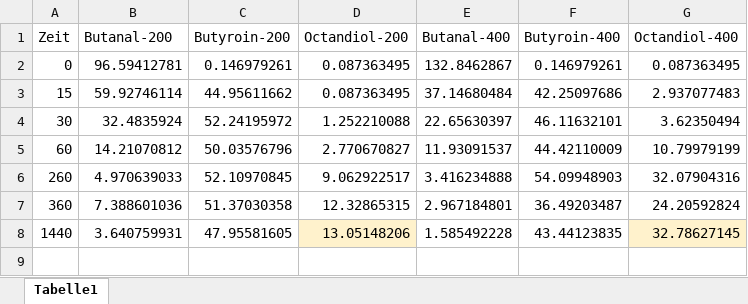
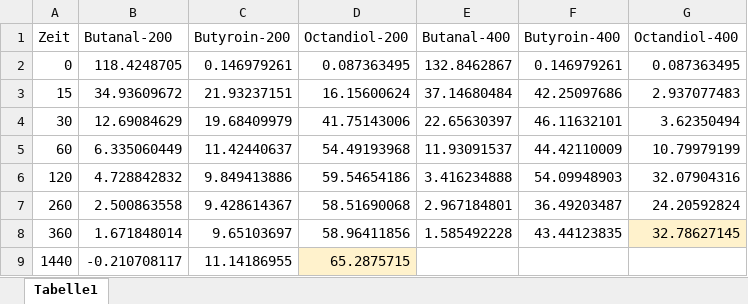
Before and after one commit to BioCatHub/wt_modeling, an Excel workbook: Drafts/lmfit_biocatalysis/Jan_Carina_Daten.xlsx, sheet Tabelle1, drawn as a sheet; values as stored, in another font and other column widths than the file's, no borders; addresses are those after the commit; the diff names each change by its address in the sheet, - before the commit and + after, or states it on an @@ line.

```diff
--- a/Drafts/lmfit_biocatalysis/Jan_Carina_Daten.xlsx (sheet Tabelle1)
+++ b/Drafts/lmfit_biocatalysis/Jan_Carina_Daten.xlsx (sheet Tabelle1)
-B2 (Butanal-200): 96.59412781
+B2 (Butanal-200): 118.4248705
-B3 (Butanal-200): 59.92746114
+B3 (Butanal-200): 34.93609672
-C3 (Butyroin-200): 44.95611662
+C3 (Butyroin-200): 21.93237151
-D3 (Octandiol-200): 0.087363495
+D3 (Octandiol-200): 16.15600624
-B4 (Butanal-200): 32.4835924
+B4 (Butanal-200): 12.69084629
-C4 (Butyroin-200): 52.24195972
+C4 (Butyroin-200): 19.68409979
-D4 (Octandiol-200): 1.252210088
+D4 (Octandiol-200): 41.75143006
-B5 (Butanal-200): 14.21070812
+B5 (Butanal-200): 6.335060449
-C5 (Butyroin-200): 50.03576796
+C5 (Butyroin-200): 11.42440637
-D5 (Octandiol-200): 2.770670827
+D5 (Octandiol-200): 54.49193968
+row 6: 120 | 4.728842832 | 9.849413886 | 59.54654186 | 3.416234888 | 54.09948903 | 32.07904316
-B7 (Butanal-200): 4.970639033
+B7 (Butanal-200): 2.500863558
-C7 (Butyroin-200): 52.10970845
+C7 (Butyroin-200): 9.428614367
-D7 (Octandiol-200): 9.062922517
+D7 (Octandiol-200): 58.51690068
-E7 (Butanal-400): 3.416234888
+E7 (Butanal-400): 2.967184801
-F7 (Butyroin-400): 54.09948903
+F7 (Butyroin-400): 36.49203487
-G7 (Octandiol-400): 32.07904316
+G7 (Octandiol-400): 24.20592824
-B8 (Butanal-200): 7.388601036
+B8 (Butanal-200): 1.671848014
-C8 (Butyroin-200): 51.37030358
+C8 (Butyroin-200): 9.65103697
-D8 (Octandiol-200): 12.32865315
+D8 (Octandiol-200): 58.96411856
-E8 (Butanal-400): 2.967184801
+E8 (Butanal-400): 1.585492228
-F8 (Butyroin-400): 36.49203487
+F8 (Butyroin-400): 43.44123835
-G8 (Octandiol-400): 24.20592824
+G8 (Octandiol-400): 32.78627145
-G8 fill: none
+G8 fill: #FFF2CC
-B9 (Butanal-200): 3.640759931
+B9 (Butanal-200): -0.210708117
-C9 (Butyroin-200): 47.95581605
+C9 (Butyroin-200): 11.14186955
-D9 (Octandiol-200): 13.05148206
+D9 (Octandiol-200): 65.2875715
-E9 (Butanal-400): 1.585492228
+E9 (Butanal-400): (empty)
-F9 (Butyroin-400): 43.44123835
+F9 (Butyroin-400): (empty)
-G9 (Octandiol-400): 32.78627145
+G9 (Octandiol-400): (empty)
-G9 fill: #FFF2CC
+G9 fill: none
```
Also changed, not shown: 2 other files.
